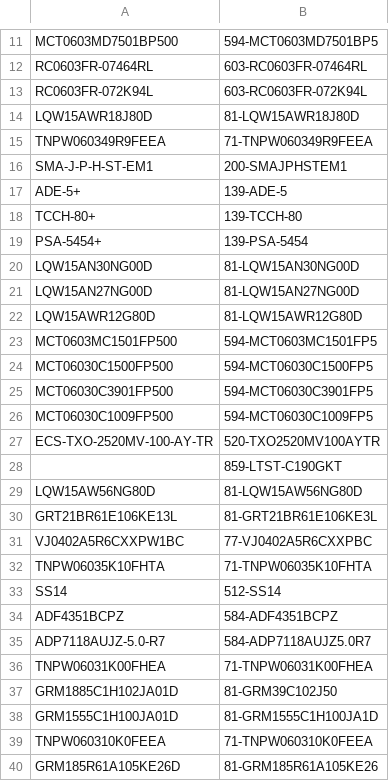
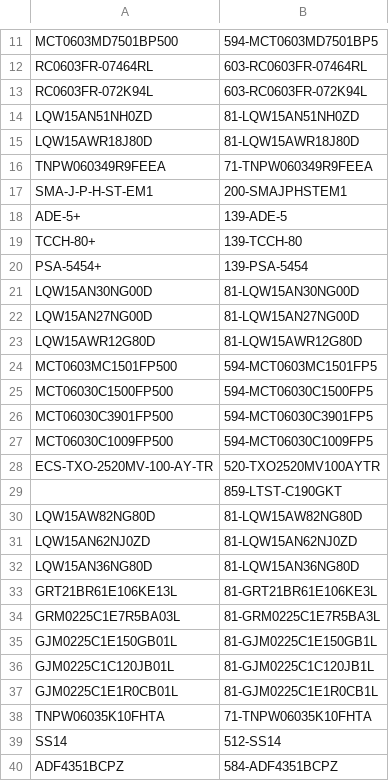
Before and after one commit to marian1911/Proyecto-CUBESAT-TRANSPODER-VHF-UHF, a CSV file: KICAD_CUBSAT_V1/BOM.csv, drawn as a sheet; only a part is shown, gaps mark what is left out; the shorter side is filled out with more unchanged rows.

```diff
--- a/KICAD_CUBSAT_V1/BOM.csv
+++ b/KICAD_CUBSAT_V1/BOM.csv
@@ -13,2 +13,3 @@
 "RC0603FR-072K94L","603-RC0603FR-072K94L"
+"LQW15AN51NH0ZD","81-LQW15AN51NH0ZD"
 "LQW15AWR18J80D ","81-LQW15AWR18J80D"
@@ -28,5 +29,10 @@
 "","859-LTST-C190GKT"
-"LQW15AW56NG80D","81-LQW15AW56NG80D"
+"LQW15AW82NG80D","81-LQW15AW82NG80D"
+"LQW15AN62NJ0ZD","81-LQW15AN62NJ0ZD"
+"LQW15AN36NG80D","81-LQW15AN36NG80D"
 "GRT21BR61E106KE13L","81-GRT21BR61E106KE3L"
-"VJ0402A5R6CXXPW1BC","77-VJ0402A5R6CXXPBC"
+"GRM0225C1E7R5BA03L","81-GRM0225C1E7R5BA3L"
+"GJM0225C1E150GB01L","81-GJM0225C1E150GB1L"
+"GJM0225C1C120JB01L","81-GJM0225C1C120JB1L"
+"GJM0225C1E1R0CB01L","81-GJM0225C1E1R0CB1L"
 "TNPW06035K10FHTA","71-TNPW06035K10FHTA"
```
Also changed, not shown: 9 other files.
